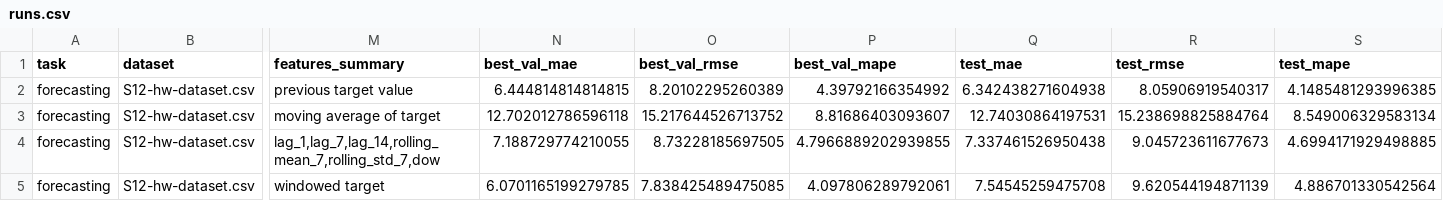
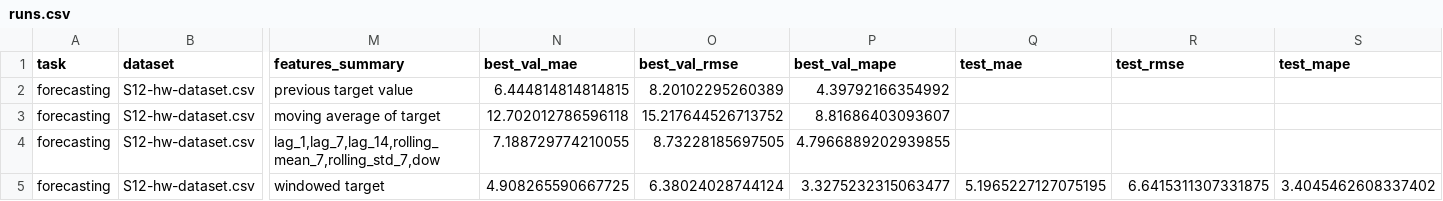
Before and after one commit to asardinka/aie-study, a CSV file: homeworks/HW12/artifacts/runs.csv, drawn as a sheet; only a part is shown, gaps mark what is left out; the diff names each change by its address in the sheet, - before the commit and + after, or states it on an @@ line.

```diff
--- a/homeworks/HW12/artifacts/runs.csv
+++ b/homeworks/HW12/artifacts/runs.csv
-Q2 (test_mae): 6.342438271604938
+Q2 (test_mae): (empty)
-R2 (test_rmse): 8.05906919540317
+R2 (test_rmse): (empty)
-S2 (test_mape): 4.1485481293996385
+S2 (test_mape): (empty)
-Q3 (test_mae): 12.74030864197531
+Q3 (test_mae): (empty)
-R3 (test_rmse): 15.238698825884764
+R3 (test_rmse): (empty)
-S3 (test_mape): 8.549006329583134
+S3 (test_mape): (empty)
-Q4 (test_mae): 7.337461526950438
+Q4 (test_mae): (empty)
-R4 (test_rmse): 9.045723611677673
+R4 (test_rmse): (empty)
-S4 (test_mape): 4.6994171929498885
+S4 (test_mape): (empty)
-N5 (best_val_mae): 6.0701165199279785
+N5 (best_val_mae): 4.908265590667725
-O5 (best_val_rmse): 7.838425489475085
+O5 (best_val_rmse): 6.38024028744124
-P5 (best_val_mape): 4.097806289792061
+P5 (best_val_mape): 3.3275232315063477
-Q5 (test_mae): 7.54545259475708
+Q5 (test_mae): 5.1965227127075195
-R5 (test_rmse): 9.620544194871139
+R5 (test_rmse): 6.6415311307331875
-S5 (test_mape): 4.886701330542564
+S5 (test_mape): 3.4045462608337402
```
Also changed, not shown: 12 other files.
